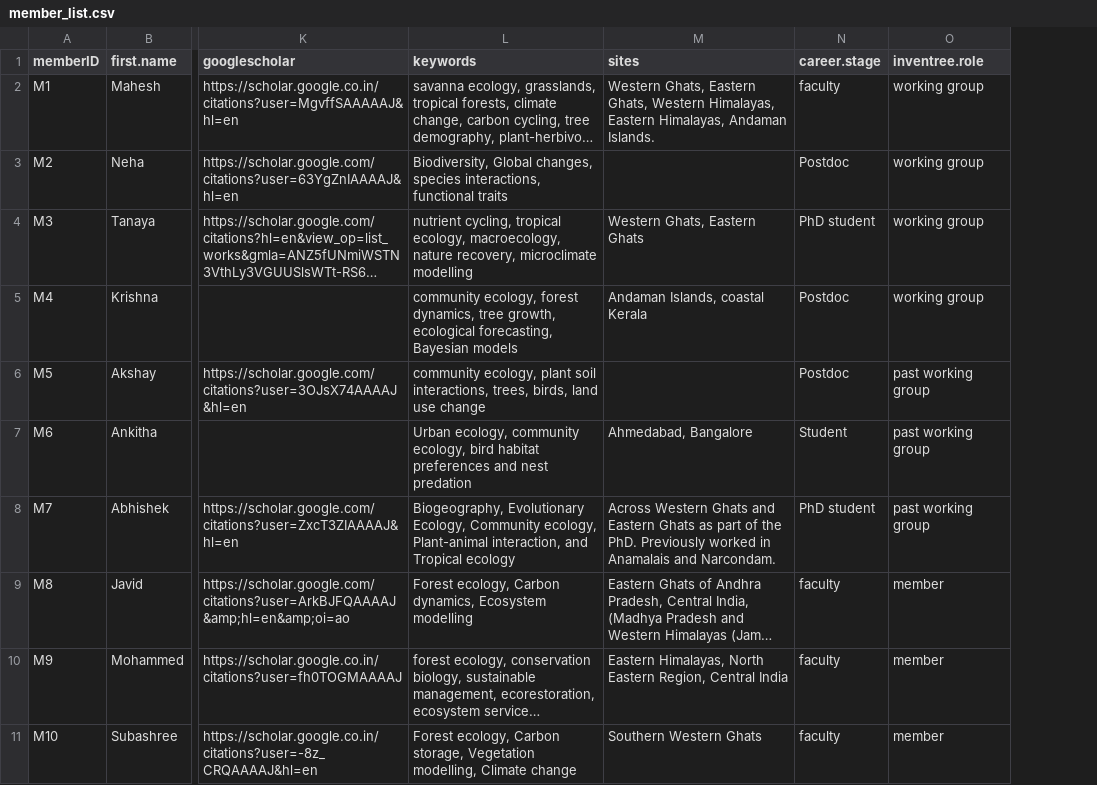
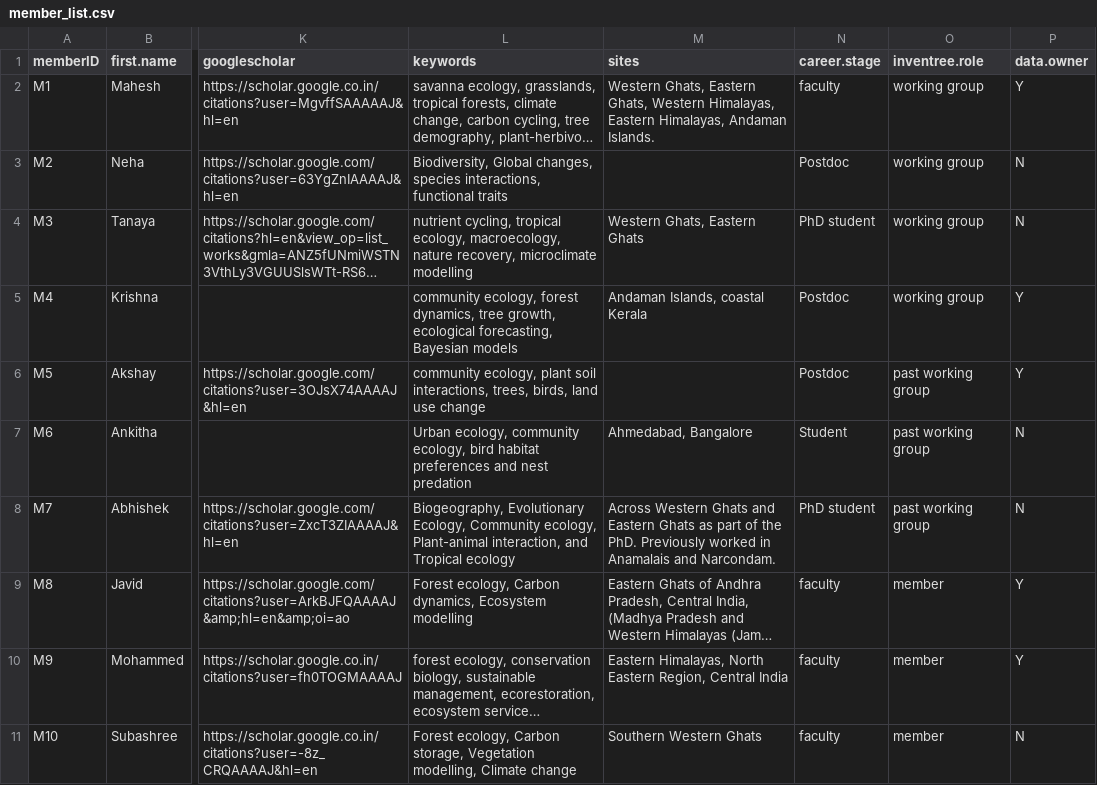
Before and after one commit to India-INvenTree/members, a CSV file: files/member_list.csv, drawn as a sheet; only a part is shown, gaps mark what is left out; long unchanged cells end in …; the diff names each change by its address in the sheet, - before the commit and + after, or states it on an @@ line.

Commit message:
update with data owner tag and site button for all

```diff
--- a/files/member_list.csv
+++ b/files/member_list.csv
+column P (data.owner), rows 2-11: Y | N | N | Y | Y | N | N | Y | Y | N
```
Also changed, not shown: 56 other files.
